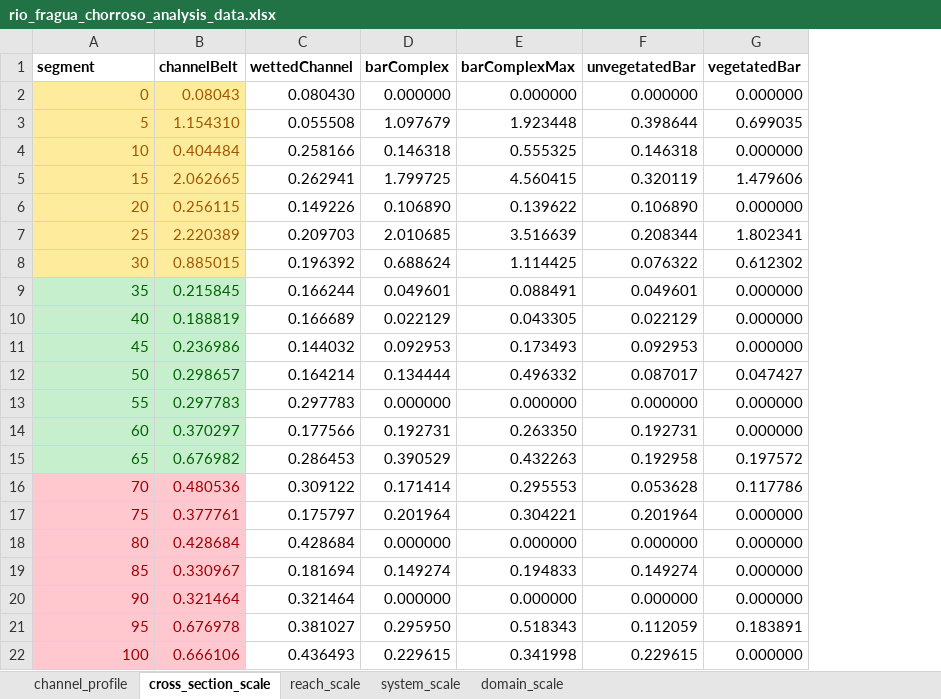
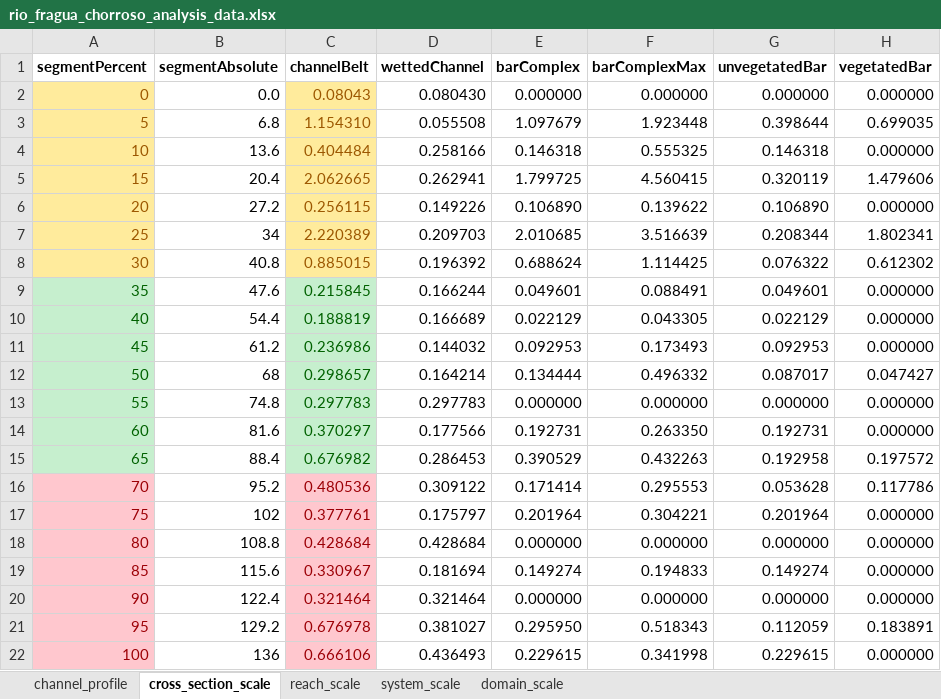
Before and after one commit to kwetishedanjuma/dfs-channel-analysis, an Excel workbook: data/rio_fragua_chorroso_analysis_data.xlsx, sheet cross_section_scale, drawn as a sheet; values as stored, in another font and other column widths than the file's, no borders; the diff names each change by its address in the sheet, - before the commit and + after, or states it on an @@ line.

```diff
--- a/data/rio_fragua_chorroso_analysis_data.xlsx (sheet cross_section_scale)
+++ b/data/rio_fragua_chorroso_analysis_data.xlsx (sheet cross_section_scale)
+column B (segmentAbsolute), rows 2-22: 0.0 | 6.8 | 13.6 | 20.4 | 27.2 | 34 | 40.8 | 47.6 | 54.4 | 61.2 | 68 | 74.8 | 81.6 | 88.4 | 95.2 | 102 | 108.8 | 115.6 | 122.4 | 129.2 | 136
-A1: segment
+A1: segmentPercent
```
Also changed, not shown: sheet reach_scale, sheet domain_scale.
